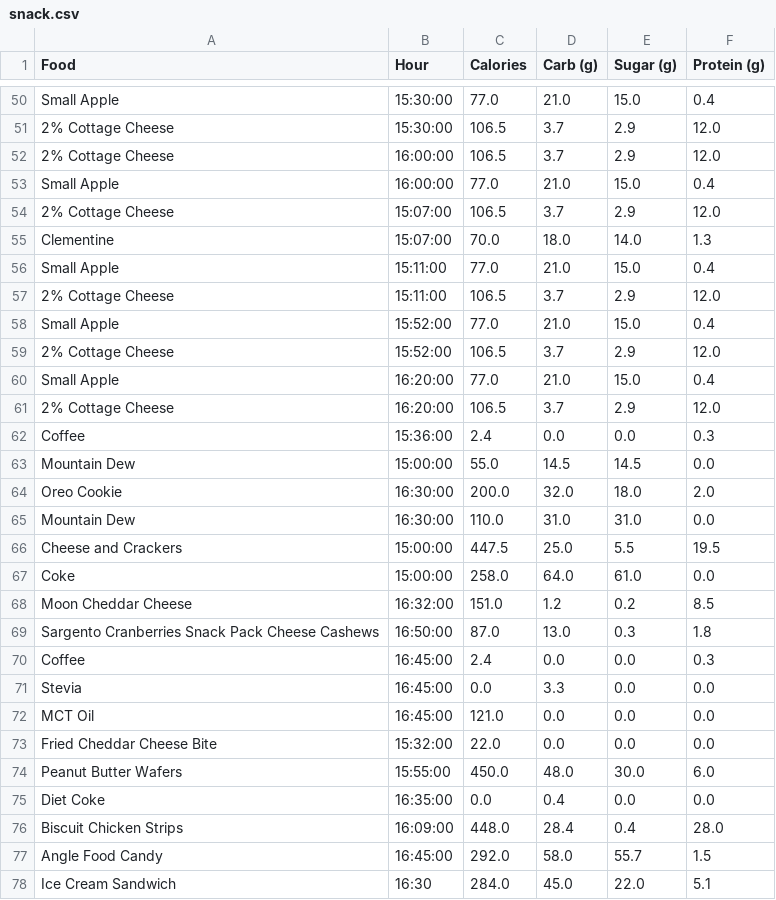
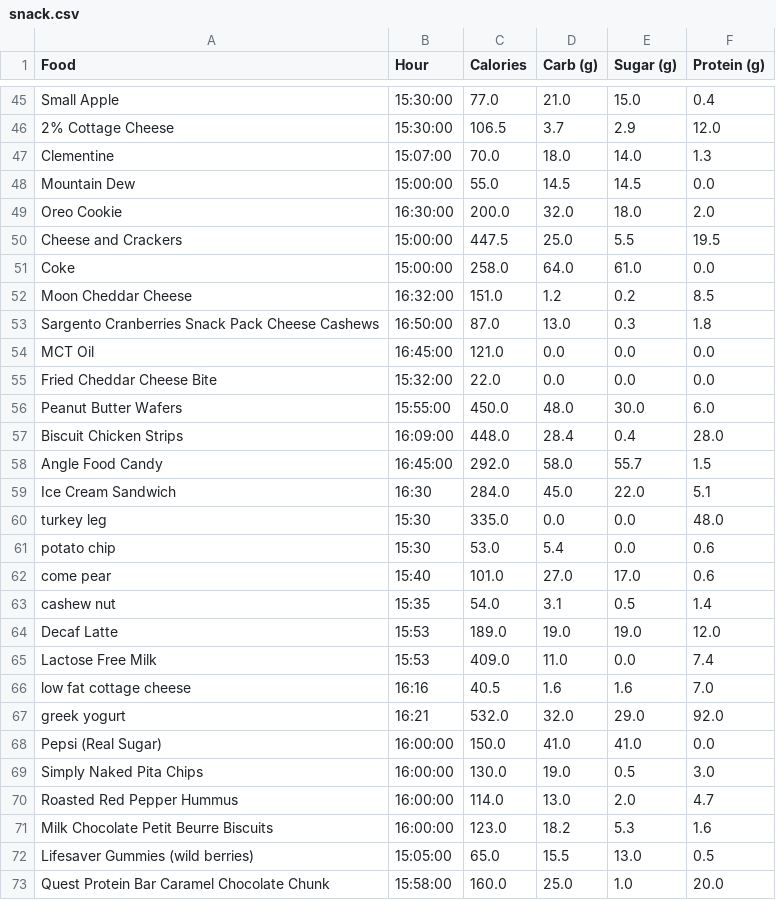
Before and after one commit to The0eau/Nutrition-Dashboard, a CSV file: snack.csv, drawn as a sheet; only a part is shown, gaps mark what is left out; the shorter side is filled out with more unchanged rows; the diff covers the shown part only; the diff names each change by its address in the sheet, - before the commit and + after, or states it on an @@ line.

```diff
--- a/snack.csv
+++ b/snack.csv
-row 52: 2% Cottage Cheese | 16:00:00 | 106.5 | 3.7 | 2.9 | 12.0
-row 53: Small Apple | 16:00:00 | 77.0 | 21.0 | 15.0 | 0.4
-row 54: 2% Cottage Cheese | 15:07:00 | 106.5 | 3.7 | 2.9 | 12.0
-row 56: Small Apple | 15:11:00 | 77.0 | 21.0 | 15.0 | 0.4
-row 57: 2% Cottage Cheese | 15:11:00 | 106.5 | 3.7 | 2.9 | 12.0
-row 58: Small Apple | 15:52:00 | 77.0 | 21.0 | 15.0 | 0.4
-row 59: 2% Cottage Cheese | 15:52:00 | 106.5 | 3.7 | 2.9 | 12.0
-row 60: Small Apple | 16:20:00 | 77.0 | 21.0 | 15.0 | 0.4
-row 61: 2% Cottage Cheese | 16:20:00 | 106.5 | 3.7 | 2.9 | 12.0
-row 62: Coffee | 15:36:00 | 2.4 | 0.0 | 0.0 | 0.3
-row 65: Mountain Dew | 16:30:00 | 110.0 | 31.0 | 31.0 | 0.0
-row 70: Coffee | 16:45:00 | 2.4 | 0.0 | 0.0 | 0.3
-row 71: Stevia | 16:45:00 | 0.0 | 3.3 | 0.0 | 0.0
-row 75: Diet Coke | 16:35:00 | 0.0 | 0.4 | 0.0 | 0.0
```
Also changed, not shown: 7 removed rows elsewhere in this file, 5 other files.
